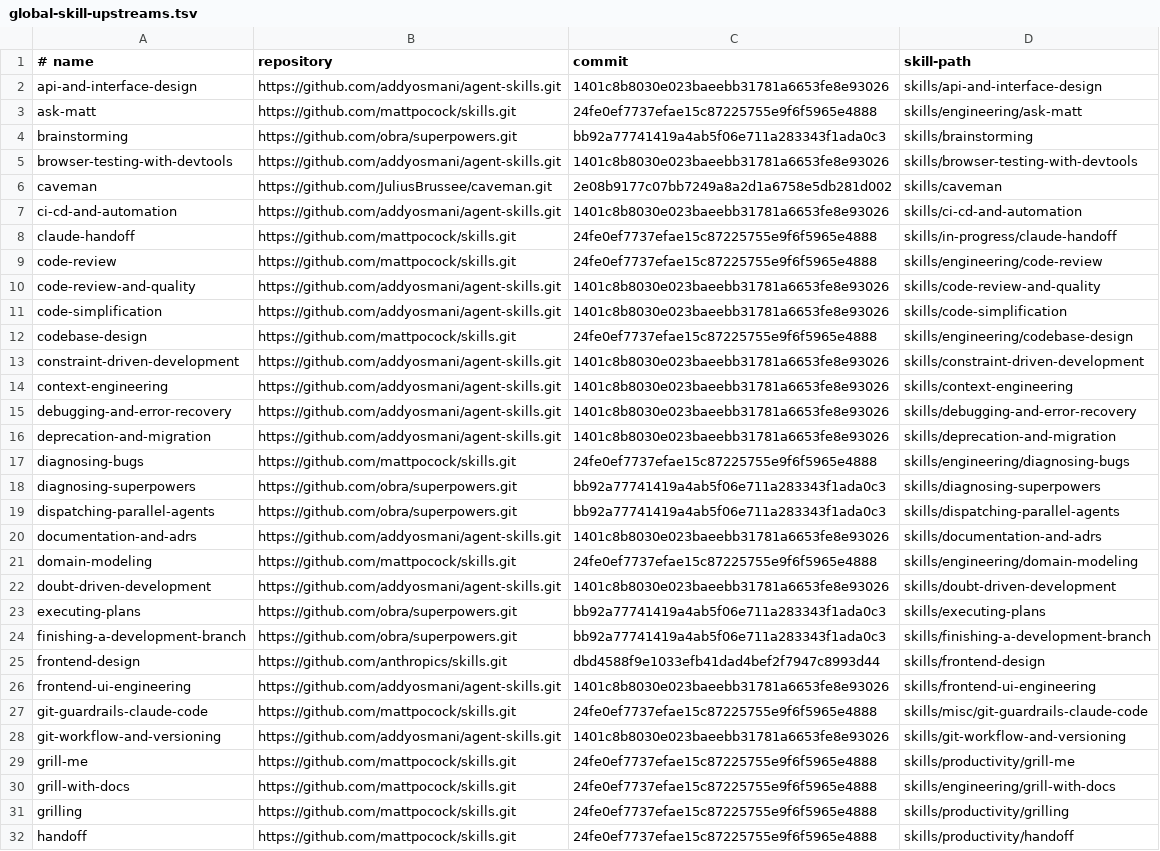
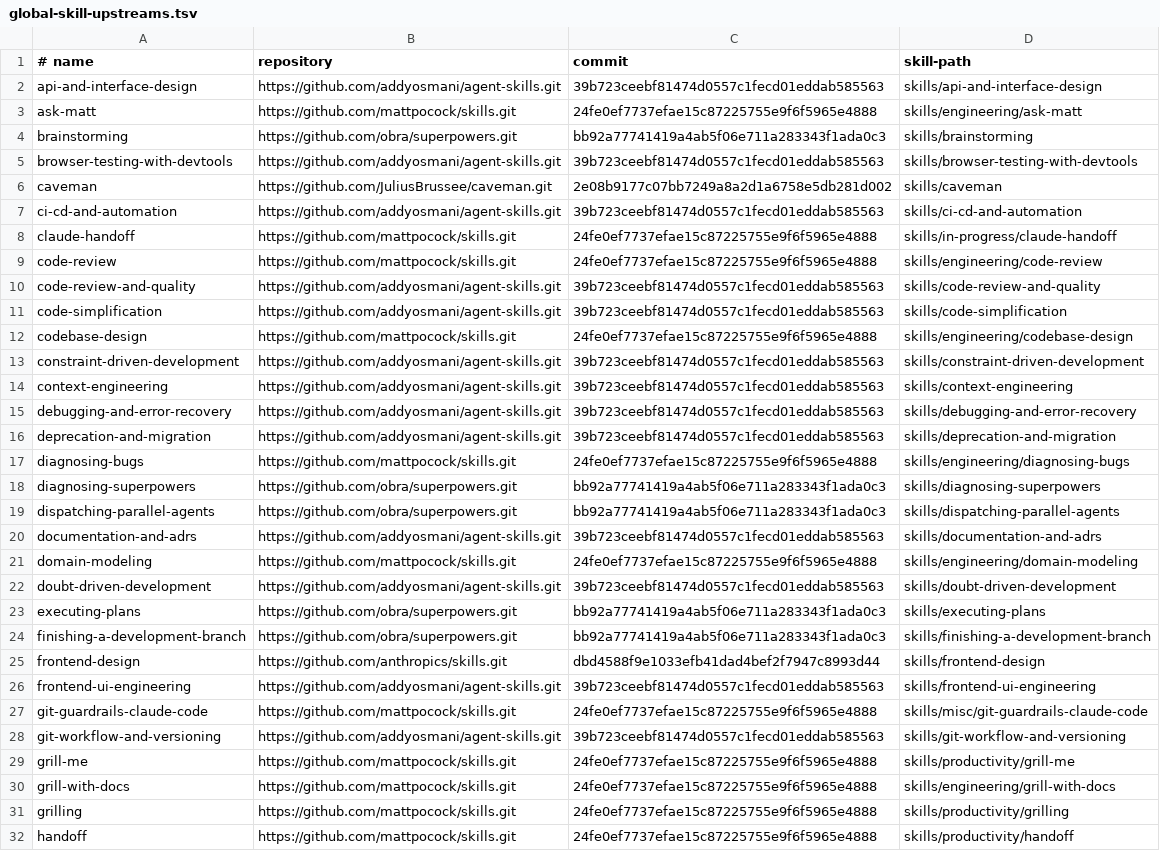
Before and after one commit to skunklabs-uk/codex-skills, a TSV file: config/global-skill-upstreams.tsv, drawn as a sheet; only a part is shown; the diff covers the shown part only.

```diff
--- a/config/global-skill-upstreams.tsv
+++ b/config/global-skill-upstreams.tsv
@@ -1,17 +1,17 @@
 # name	repository	commit	skill-path
-api-and-interface-design	https://github.com/addyosmani/agent-skills.git	1401c8b8030e023baeebb31781a6653fe8e93026	skills/api-and-interface-design
+api-and-interface-design	https://github.com/addyosmani/agent-skills.git	39b723ceebf81474d0557c1fecd01eddab585563	skills/api-and-interface-design
 ask-matt	https://github.com/mattpocock/skills.git	24fe0ef7737efae15c87225755e9f6f5965e4888	skills/engineering/ask-matt
 brainstorming	https://github.com/obra/superpowers.git	bb92a77741419a4ab5f06e711a283343f1ada0c3	skills/brainstorming
-browser-testing-with-devtools	https://github.com/addyosmani/agent-skills.git	1401c8b8030e023baeebb31781a6653fe8e93026	skills/browser-testing-with-devtools
+browser-testing-with-devtools	https://github.com/addyosmani/agent-skills.git	39b723ceebf81474d0557c1fecd01eddab585563	skills/browser-testing-with-devtools
 caveman	https://github.com/JuliusBrussee/caveman.git	2e08b9177c07bb7249a8a2d1a6758e5db281d002	skills/caveman
-ci-cd-and-automation	https://github.com/addyosmani/agent-skills.git	1401c8b8030e023baeebb31781a6653fe8e93026	skills/ci-cd-and-automation
+ci-cd-and-automation	https://github.com/addyosmani/agent-skills.git	39b723ceebf81474d0557c1fecd01eddab585563	skills/ci-cd-and-automation
 claude-handoff	https://github.com/mattpocock/skills.git	24fe0ef7737efae15c87225755e9f6f5965e4888	skills/in-progress/claude-handoff
 code-review	https://github.com/mattpocock/skills.git	24fe0ef7737efae15c87225755e9f6f5965e4888	skills/engineering/code-review
-code-review-and-quality	https://github.com/addyosmani/agent-skills.git	1401c8b8030e023baeebb31781a6653fe8e93026	skills/code-review-and-quality
-code-simplification	https://github.com/addyosmani/agent-skills.git	1401c8b8030e023baeebb31781a6653fe8e93026	skills/code-simplification
+code-review-and-quality	https://github.com/addyosmani/agent-skills.git	39b723ceebf81474d0557c1fecd01eddab585563	skills/code-review-and-quality
+code-simplification	https://github.com/addyosmani/agent-skills.git	39b723ceebf81474d0557c1fecd01eddab585563	skills/code-simplification
 codebase-design	https://github.com/mattpocock/skills.git	24fe0ef7737efae15c87225755e9f6f5965e4888	skills/engineering/codebase-design
-constraint-driven-development	https://github.com/addyosmani/agent-skills.git	1401c8b8030e023baeebb31781a6653fe8e93026	skills/constraint-driven-development
-context-engineering	https://github.com/addyosmani/agent-skills.git	1401c8b8030e023baeebb31781a6653fe8e93026	skills/context-engineering
-debugging-and-error-recovery	https://github.com/addyosmani/agent-skills.git	1401c8b8030e023baeebb31781a6653fe8e93026	skills/debugging-and-error-recovery
-deprecation-and-migration	https://github.com/addyosmani/agent-skills.git	1401c8b8030e023baeebb31781a6653fe8e93026	skills/deprecation-and-migration
+constraint-driven-development	https://github.com/addyosmani/agent-skills.git	39b723ceebf81474d0557c1fecd01eddab585563	skills/constraint-driven-development
+context-engineering	https://github.com/addyosmani/agent-skills.git	39b723ceebf81474d0557c1fecd01eddab585563	skills/context-engineering
+debugging-and-error-recovery	https://github.com/addyosmani/agent-skills.git	39b723ceebf81474d0557c1fecd01eddab585563	skills/debugging-and-error-recovery
+deprecation-and-migration	https://github.com/addyosmani/agent-skills.git	39b723ceebf81474d0557c1fecd01eddab585563	skills/deprecation-and-migration
 diagnosing-bugs	https://github.com/mattpocock/skills.git	24fe0ef7737efae15c87225755e9f6f5965e4888	skills/engineering/diagnosing-bugs
@@ -19,5 +19,5 @@ diagnosing-superpowers	https://github.com/obra/superpowers.git	bb92a77741419a4ab
 dispatching-parallel-agents	https://github.com/obra/superpowers.git	bb92a77741419a4ab5f06e711a283343f1ada0c3	skills/dispatching-parallel-agents
-documentation-and-adrs	https://github.com/addyosmani/agent-skills.git	1401c8b8030e023baeebb31781a6653fe8e93026	skills/documentation-and-adrs
+documentation-and-adrs	https://github.com/addyosmani/agent-skills.git	39b723ceebf81474d0557c1fecd01eddab585563	skills/documentation-and-adrs
 domain-modeling	https://github.com/mattpocock/skills.git	24fe0ef7737efae15c87225755e9f6f5965e4888	skills/engineering/domain-modeling
-doubt-driven-development	https://github.com/addyosmani/agent-skills.git	1401c8b8030e023baeebb31781a6653fe8e93026	skills/doubt-driven-development
+doubt-driven-development	https://github.com/addyosmani/agent-skills.git	39b723ceebf81474d0557c1fecd01eddab585563	skills/doubt-driven-development
 executing-plans	https://github.com/obra/superpowers.git	bb92a77741419a4ab5f06e711a283343f1ada0c3	skills/executing-plans
@@ -25,5 +25,5 @@ finishing-a-development-branch	https://github.com/obra/superpowers.git	bb92a7774
 frontend-design	https://github.com/anthropics/skills.git	dbd4588f9e1033efb41dad4bef2f7947c8993d44	skills/frontend-design
-frontend-ui-engineering	https://github.com/addyosmani/agent-skills.git	1401c8b8030e023baeebb31781a6653fe8e93026	skills/frontend-ui-engineering
+frontend-ui-engineering	https://github.com/addyosmani/agent-skills.git	39b723ceebf81474d0557c1fecd01eddab585563	skills/frontend-ui-engineering
 git-guardrails-claude-code	https://github.com/mattpocock/skills.git	24fe0ef7737efae15c87225755e9f6f5965e4888	skills/misc/git-guardrails-claude-code
-git-workflow-and-versioning	https://github.com/addyosmani/agent-skills.git	1401c8b8030e023baeebb31781a6653fe8e93026	skills/git-workflow-and-versioning
+git-workflow-and-versioning	https://github.com/addyosmani/agent-skills.git	39b723ceebf81474d0557c1fecd01eddab585563	skills/git-workflow-and-versioning
 grill-me	https://github.com/mattpocock/skills.git	24fe0ef7737efae15c87225755e9f6f5965e4888	skills/productivity/grill-me
```
Also changed, not shown: 12 edited cells elsewhere in this file.
